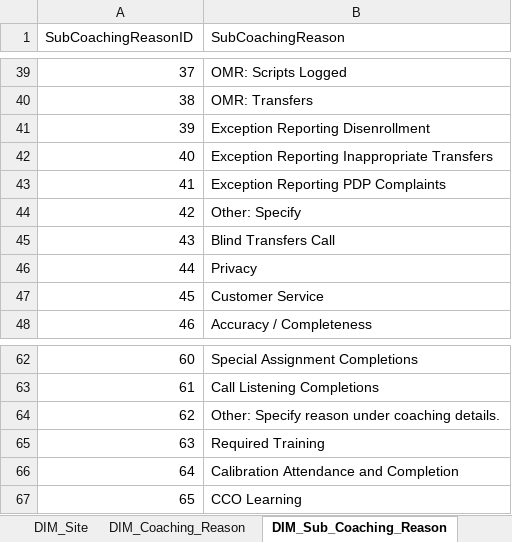
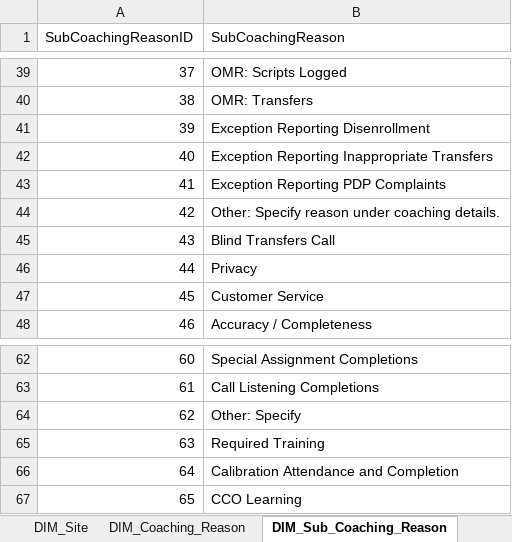
Before and after one commit to maximus-cco/eCoaching_V2_Bak, an Excel workbook: Design/CCO_eCoaching_Dimension_Table_Data.xlsx, sheet DIM_Sub_Coaching_Reason, drawn as a sheet; only a part is shown, gaps mark what is left out; values as stored, in another font and other column widths than the file's, no borders; the diff names each change by its address in the sheet, - before the commit and + after, or states it on an @@ line.

Commit message:
[VM:Susmitha.palacherla@4/3/2015 4:00:18 PM] Internal version 20. Additional updates SCR 14703.
git-tfs-id: [https://tfs.omnicloud.local/tfs/cco%20program/]$/eCoaching_V2;C14013

```diff
--- a/Design/CCO_eCoaching_Dimension_Table_Data.xlsx (sheet DIM_Sub_Coaching_Reason)
+++ b/Design/CCO_eCoaching_Dimension_Table_Data.xlsx (sheet DIM_Sub_Coaching_Reason)
-B44 (SubCoachingReason): Other: Specify
+B44 (SubCoachingReason): Other: Specify reason under coaching details.
-B64 (SubCoachingReason): Other: Specify reason under coaching details.
+B64 (SubCoachingReason): Other: Specify
```
Also changed, not shown: sheet Coaching_Reason_Selection, sheet Revision_History.
